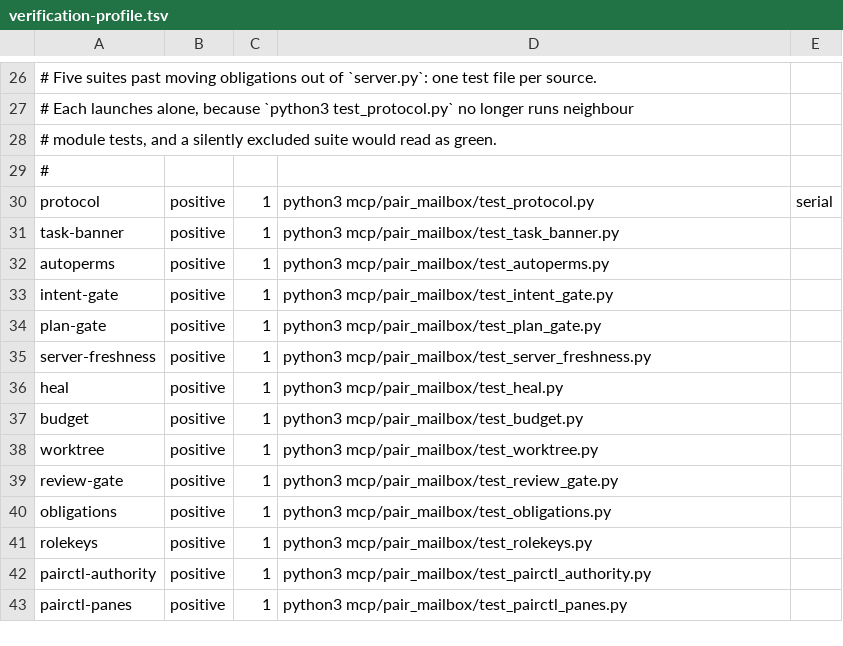
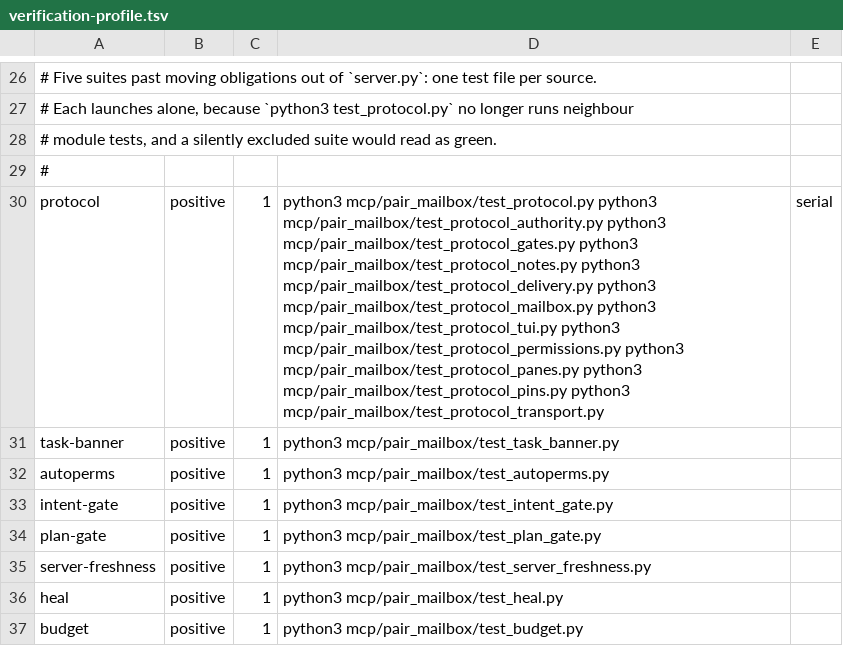
Before and after one commit to AVP-Dev/pair-mailbox, a TSV file: scripts/verification-profile.tsv, drawn as a sheet; only a part is shown, gaps mark what is left out; the shorter side is filled out with more unchanged rows; the diff names each change by its address in the sheet, - before the commit and + after, or states it on an @@ line.

Commit message:
Round 108 slice 3: test_protocol.py split into ten domain files — zero tests lost (#54)
The measured debt, cut by ranges rather than by hand: test_protocol.py was 4643
lines with 37 test classes, and every growth had been paid with a baseline reason
(payment, not a fix). bin/split_protocol_tests.py reads the class ranges, moves
whole classes per domain, and cross-checks every range against git BEFORE writing
— a drifted range would silently move the wrong code, so the check runs first.

Domains follow the server's own seams (round 106 slice D's transport boundary):
core 57 (shared header + fresh_seen), authority 719, gates 522, notes 587,
delivery 658, mailbox 385, tui 433, permissions 531, panes 651, pins 230,
transport 365. Every file under the 800-line hard cap; the largest is 719.

The loss-proof, which is the only invariant that matters in a split of this size:
295 tests before == 295 collected after, and 293 passed + 2 skipped on an
IDENTICAL environment (both skips pre-existing: outside-tmux, python-floor).
The count caught one real loss — my second re-cut truncated TestOldPythonStillRuns'
tail (295 -> 293); the restoration came from the backup, and the lesson is
recorded: in a split, the before/after count is the check, not a diff.

Also updated so a successor cannot read a silently excluded suite as green:
verify-map.tsv gains the ten files, verification-profile.tsv runs all eleven, and
the core's frozen cap drops to 57 (the gate flagged the stale record itself).

server.py deliberately untouched: its split follows the transport boundary and
belongs to its own slice, one seam per commit.

Suites: all eleven files 293 passed, 2 skipped, 170 subtests; the three static
gates rc=0; verify-project 0 required failures, 0 warnings.

```diff
--- a/scripts/verification-profile.tsv
+++ b/scripts/verification-profile.tsv
-D30: python3 mcp/pair_mailbox/test_protocol.py
+D30: python3 mcp/pair_mailbox/test_protocol.py python3 mcp/pair_mailbox/test_protocol_authority.py python3 mcp/pair_mailbox/test_protocol_gates.py python3 mcp/pair_mailbox/test_protocol_notes.py python3 mcp/pair_mailbox/test_protocol_delivery.py python3 mcp/pair_mailbox/test_protocol_mailbox.py python3 mcp/pair_mailbox/test_protocol_tui.py python3 mcp/pair_mailbox/test_protocol_permissions.py python3 mcp/pair_mailbox/test_protocol_panes.py python3 mcp/pair_mailbox/test_protocol_pins.py python3 mcp/pair_mailbox/test_protocol_transport.py
```
Also changed, not shown: scripts/file-size-baseline.tsv, scripts/verify-map.tsv, 12 other files.
